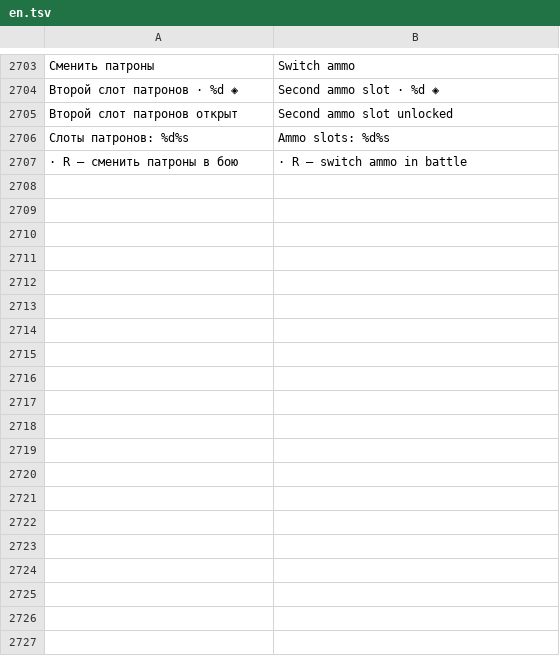
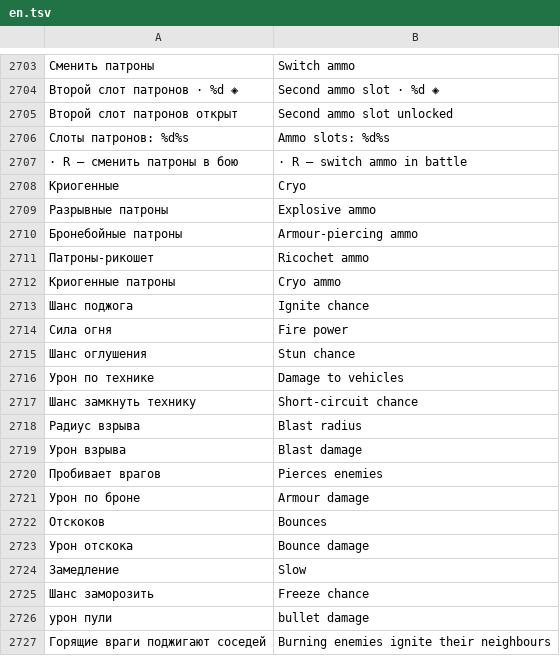
Before and after one commit to sashabrave/tank-city, a TSV file: data/locales/en.tsv, drawn as a sheet; only a part is shown, gaps mark what is left out; the diff covers the shown part only; the diff names each change by its address in the sheet, - before the commit and + after, or states it on an @@ line.

```diff
--- a/data/locales/en.tsv
+++ b/data/locales/en.tsv
+row 2708: Криогенные | Cryo
+row 2709: Разрывные патроны | Explosive ammo
+row 2710: Бронебойные патроны | Armour-piercing ammo
+row 2711: Патроны-рикошет | Ricochet ammo
+row 2712: Криогенные патроны | Cryo ammo
+row 2713: Шанс поджога | Ignite chance
+row 2714: Сила огня | Fire power
+row 2715: Шанс оглушения | Stun chance
+row 2716: Урон по технике | Damage to vehicles
+row 2717: Шанс замкнуть технику | Short-circuit chance
+row 2718: Радиус взрыва | Blast radius
+row 2719: Урон взрыва | Blast damage
+row 2720: Пробивает врагов | Pierces enemies
+row 2721: Урон по броне | Armour damage
+row 2722: Отскоков | Bounces
+row 2723: Урон отскока | Bounce damage
+row 2724: Замедление | Slow
+row 2725: Шанс заморозить | Freeze chance
+row 2726: урон пули | bullet damage
+row 2727: Горящие враги поджигают соседей | Burning enemies ignite their neighbours
```
Also changed, not shown: 11 added rows elsewhere in this file, 18 other files.
